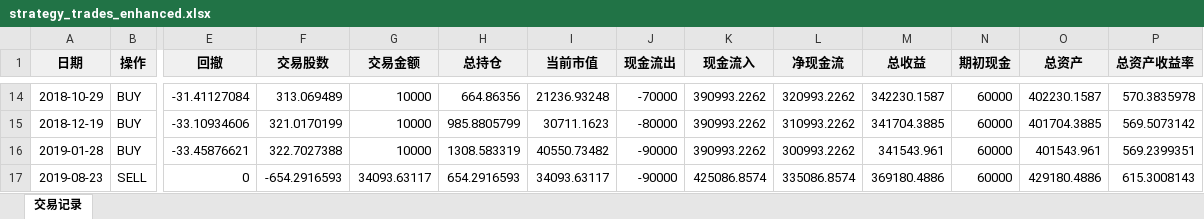
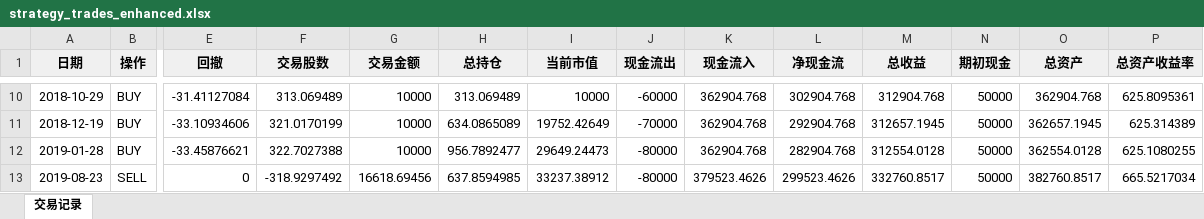
Before and after one commit to vcuteym/hengrui-trading-algorithm, an Excel workbook: report/strategy_trades_enhanced.xlsx, sheet 交易记录, drawn as a sheet; only a part is shown, gaps mark what is left out; values as stored, in another font and other column widths than the file's, no borders; conditional formats not drawn; addresses are those after the commit; the diff covers the shown part only; the diff names each change by its address in the sheet, - before the commit and + after, or states it on an @@ line.

```diff
--- a/report/strategy_trades_enhanced.xlsx (sheet 交易记录)
+++ b/report/strategy_trades_enhanced.xlsx (sheet 交易记录)
-H10 (总持仓): 664.86356
+H10 (总持仓): 313.069489
-I10 (当前市值): 21236.93248
+I10 (当前市值): 10000
-J10 (现金流出): -70000
+J10 (现金流出): -60000
-K10:K12 (现金流入): 390993.2262
+K10:K12 (现金流入): 362904.768
-L10 (净现金流): 320993.2262
+L10 (净现金流): 302904.768
-M10 (总收益): 342230.1587
+M10 (总收益): 312904.768
-N10:N13 (期初现金): 60000
+N10:N13 (期初现金): 50000
-O10 (总资产): 402230.1587
+O10 (总资产): 362904.768
-P10 (总资产收益率): 570.3835978
+P10 (总资产收益率): 625.8095361
-H11 (总持仓): 985.8805799
+H11 (总持仓): 634.0865089
-I11 (当前市值): 30711.1623
+I11 (当前市值): 19752.42649
-J11 (现金流出): -80000
+J11 (现金流出): -70000
-L11 (净现金流): 310993.2262
+L11 (净现金流): 292904.768
-M11 (总收益): 341704.3885
+M11 (总收益): 312657.1945
-O11 (总资产): 401704.3885
+O11 (总资产): 362657.1945
-P11 (总资产收益率): 569.5073142
+P11 (总资产收益率): 625.314389
-H12 (总持仓): 1308.583319
+H12 (总持仓): 956.7892477
-I12 (当前市值): 40550.73482
+I12 (当前市值): 29649.24473
-J12:J13 (现金流出): -90000
+J12:J13 (现金流出): -80000
-L12 (净现金流): 300993.2262
+L12 (净现金流): 282904.768
-M12 (总收益): 341543.961
+M12 (总收益): 312554.0128
-O12 (总资产): 401543.961
+O12 (总资产): 362554.0128
-P12 (总资产收益率): 569.2399351
+P12 (总资产收益率): 625.1080255
-F13 (交易股数): -654.2916593
+F13 (交易股数): -318.9297492
-G13 (交易金额): 34093.63117
+G13 (交易金额): 16618.69456
-H13 (总持仓): 654.2916593
+H13 (总持仓): 637.8594985
-I13 (当前市值): 34093.63117
+I13 (当前市值): 33237.38912
-K13 (现金流入): 425086.8574
+K13 (现金流入): 379523.4626
-L13 (净现金流): 335086.8574
+L13 (净现金流): 299523.4626
-M13 (总收益): 369180.4886
+M13 (总收益): 332760.8517
-O13 (总资产): 429180.4886
+O13 (总资产): 382760.8517
-P13 (总资产收益率): 615.3008143
+P13 (总资产收益率): 665.5217034
```
Also changed, not shown: 38 removed rows and 132 edited cells elsewhere in this sheet, report/strategy_trades.xlsx, 19 other files.
